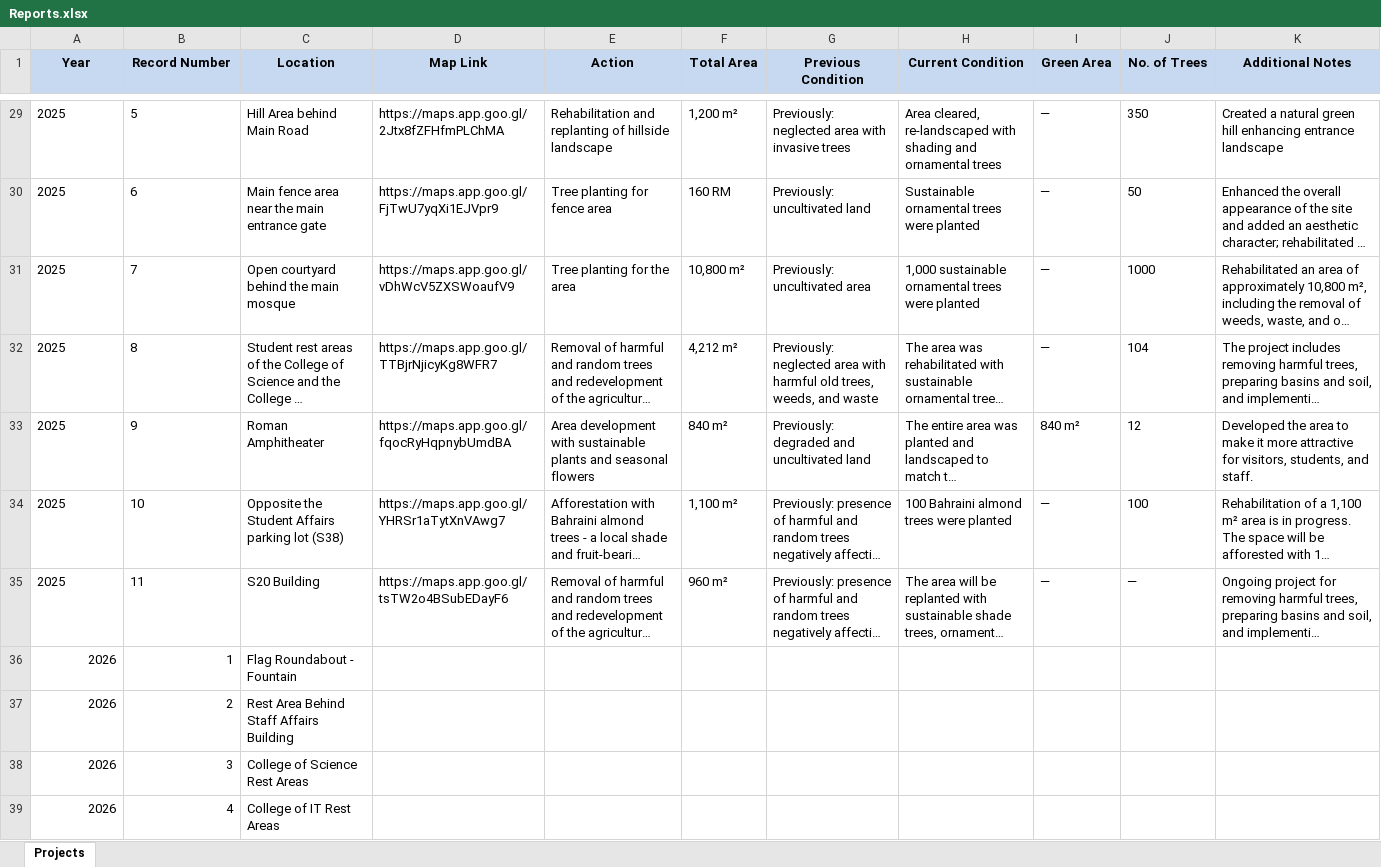
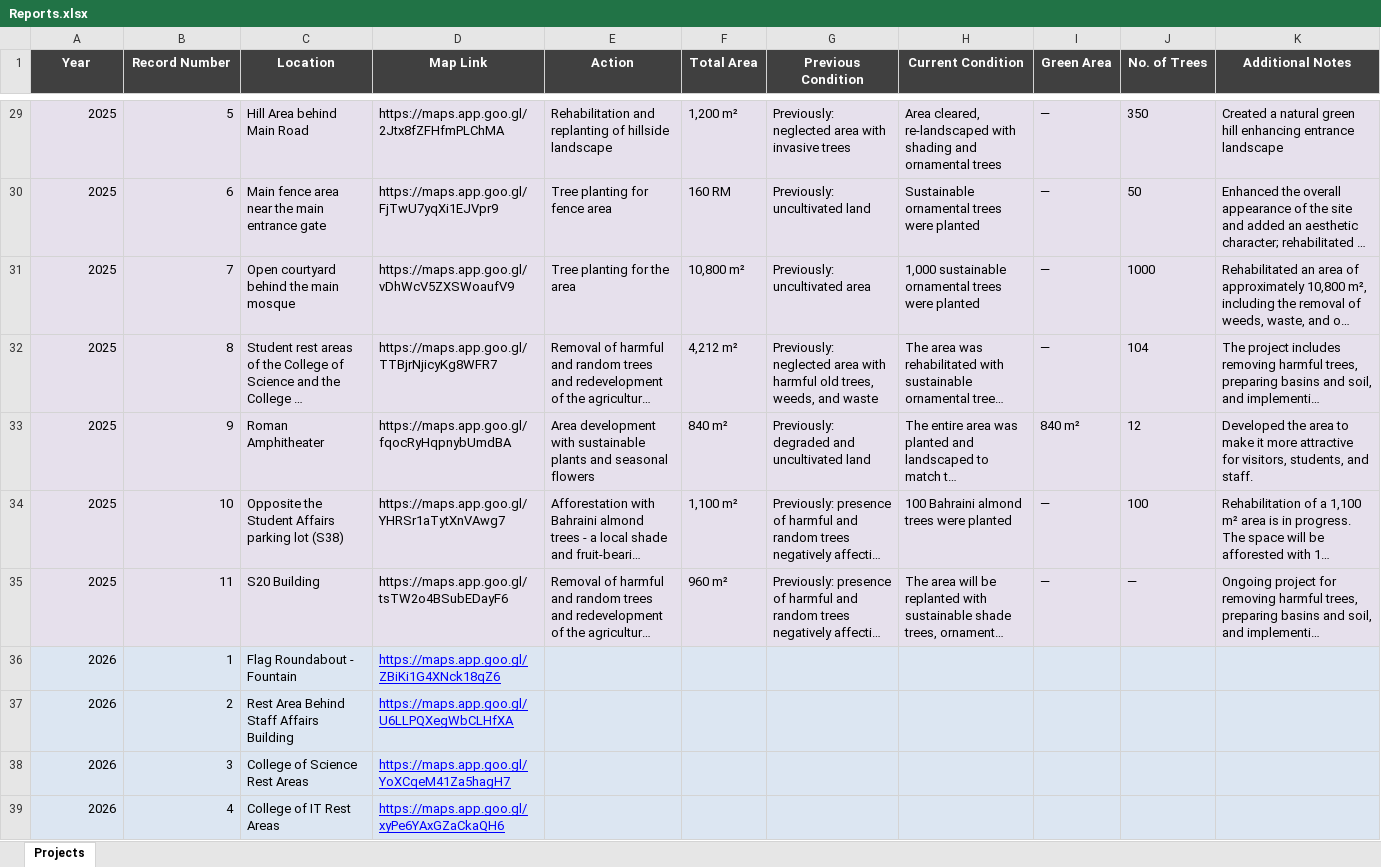
Before and after one commit to UOB-landscape/landscapingUOB-api, an Excel workbook: data/Reports.xlsx, sheet Projects, drawn as a sheet; only a part is shown, gaps mark what is left out; long unchanged cells end in …; values as stored, in another font and other column widths than the file's, no borders; the diff covers the shown part only; the diff names each change by its address in the sheet, - before the commit and + after, or states it on an @@ line.

```diff
--- a/data/Reports.xlsx (sheet Projects)
+++ b/data/Reports.xlsx (sheet Projects)
@@ A1:K1 fill: #C6D9F1 → #404040, text colour: black → #FFFFFF @@
-A29:B35 alignment: left
+A29:B35 alignment: right
-A29:K35 fill: none
+A29:K35 fill: #E6E0EC
-A36:K39 fill: none
+A36:K39 fill: #DCE6F2
-D36 (Map Link): (empty)
+D36 (Map Link): https://maps.app.goo.gl/ZBiKi1G4XNck18qZ6
-D37 (Map Link): (empty)
+D37 (Map Link): https://maps.app.goo.gl/U6LLPQXegWbCLHfXA
-D38 (Map Link): (empty)
+D38 (Map Link): https://maps.app.goo.gl/YoXCqeM41Za5hagH7
-D39 (Map Link): (empty)
+D39 (Map Link): https://maps.app.goo.gl/xyPe6YAxGZaCkaQH6
```
Also changed, not shown: 11 edited cells and cell formats elsewhere in this sheet, data/Locations.xlsx, data/Outdoor plants.xlsx.
